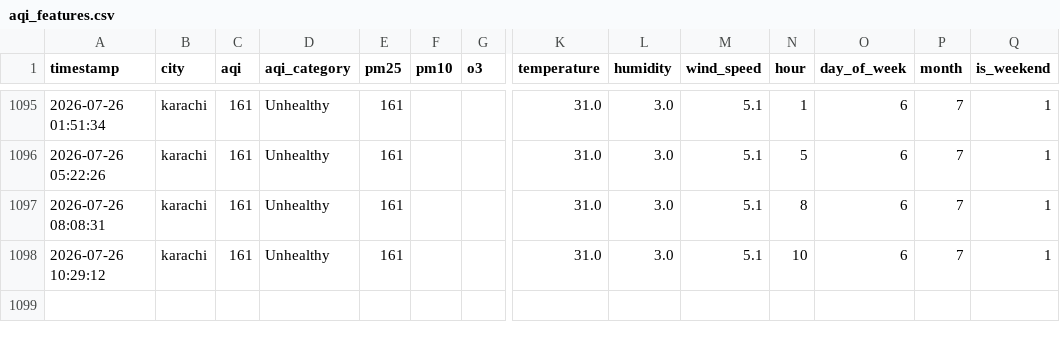
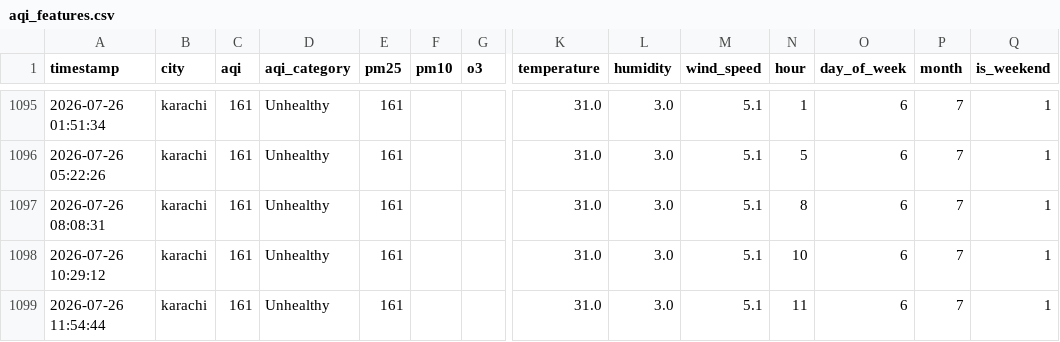
Before and after one commit to SumeetJani/aqi-predictor, a CSV file: aqi_features.csv, drawn as a sheet; only a part is shown, gaps mark what is left out; rows hold the shown columns only; the diff names each change by its address in the sheet, - before the commit and + after, or states it on an @@ line.

```diff
--- a/aqi_features.csv
+++ b/aqi_features.csv
+row 1099: 2026-07-26 11:54:44 | karachi | 161 | Unhealthy | 161 |  |  | 31.0 | 3.0 | 5.1 | 11 | 6 | 7 | 1
```
